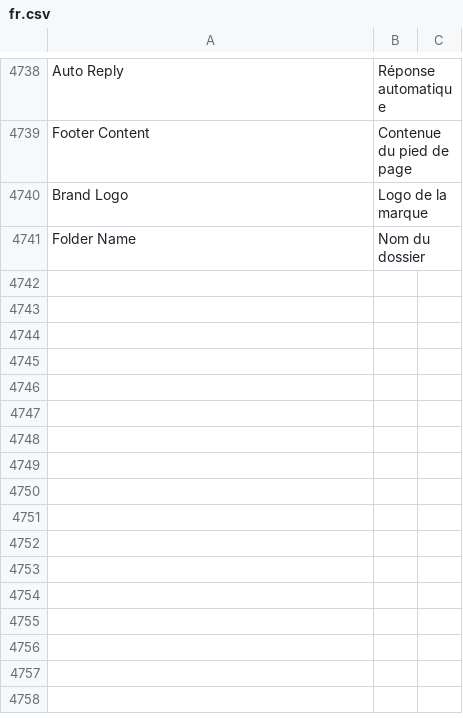
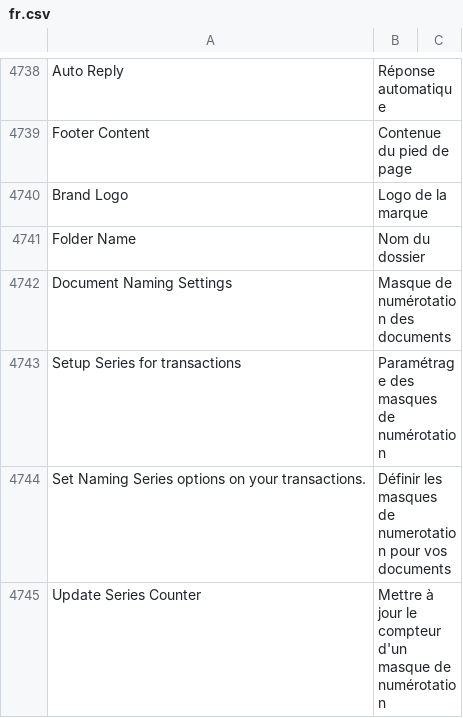
Before and after one commit to Dinext-pro/dinext_platform, a CSV file: frappe/translations/fr.csv, drawn as a sheet; only a part is shown, gaps mark what is left out; the diff covers the shown part only.

```diff
--- a/frappe/translations/fr.csv
+++ b/frappe/translations/fr.csv
@@ -4741 +4741,5 @@ Brand Logo,Logo de la marque
 Folder Name,Nom du dossier
+Document Naming Settings,Masque de numérotation des documents
+Setup Series for transactions,Paramétrage des masques de numérotation
+Set Naming Series options on your transactions.,Définir les masques de numerotation pour vos documents
+Update Series Counter,Mettre à jour le compteur d'un masque de numérotation
```
Also changed, not shown: 4 added rows and 5 edited cells elsewhere in this file.
